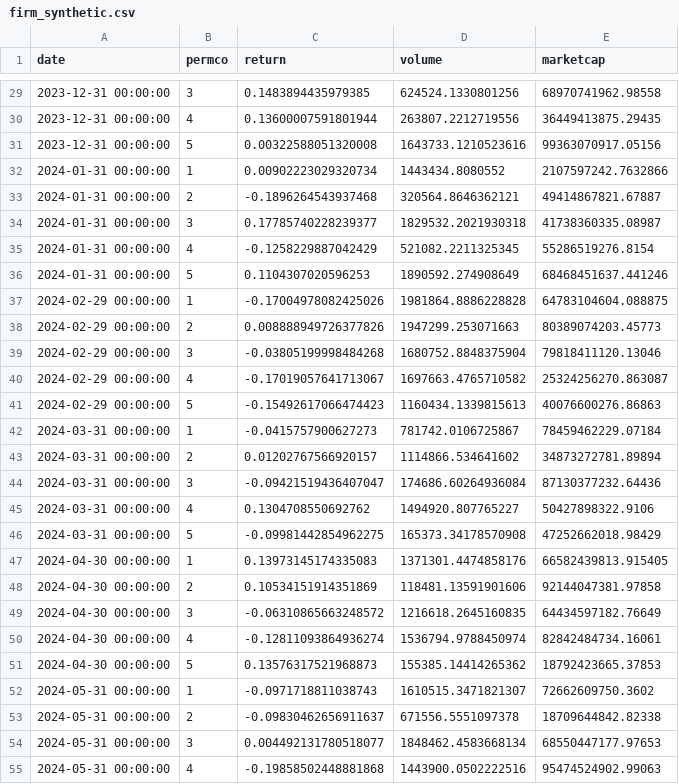
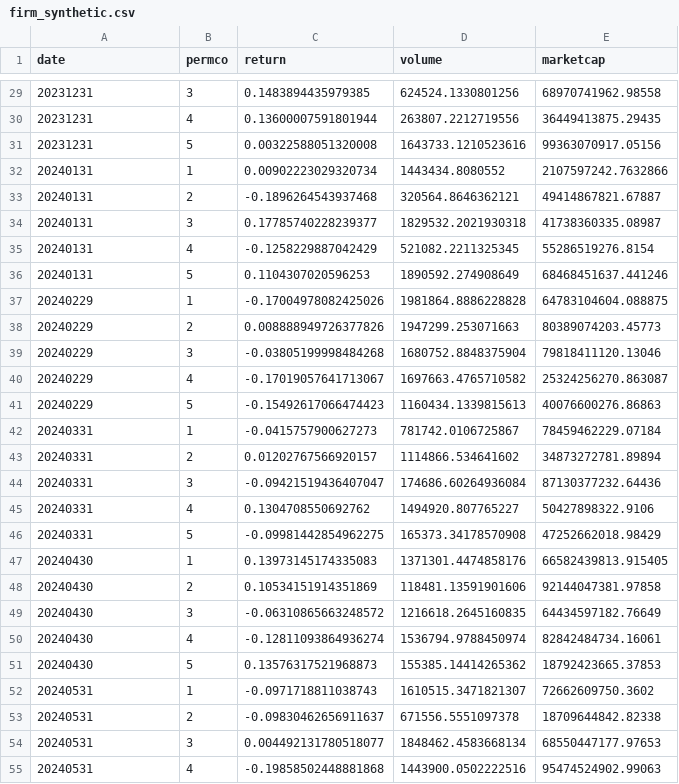
Before and after one commit to lorenzovarese/paper-asset-pricing, a CSV file: paper-data/examples/synthetic_data/firm_synthetic.csv, drawn as a sheet; only a part is shown, gaps mark what is left out; the diff covers the shown part only.

```diff
--- a/paper-data/examples/synthetic_data/firm_synthetic.csv
+++ b/paper-data/examples/synthetic_data/firm_synthetic.csv
@@ -29,27 +29,27 @@ date,permco,return,volume,marketcap
-2023-12-31 00:00:00,3,0.1483894435979385,624524.1330801256,68970741962.98558
-2023-12-31 00:00:00,4,0.13600007591801944,263807.2212719556,36449413875.29435
-2023-12-31 00:00:00,5,0.00322588051320008,1643733.1210523616,99363070917.05156
-2024-01-31 00:00:00,1,0.00902223029320734,1443434.8080552,2107597242.7632866
-2024-01-31 00:00:00,2,-0.1896264543937468,320564.8646362121,49414867821.67887
-2024-01-31 00:00:00,3,0.17785740228239377,1829532.2021930318,41738360335.08987
-2024-01-31 00:00:00,4,-0.1258229887042429,521082.2211325345,55286519276.8154
-2024-01-31 00:00:00,5,0.1104307020596253,1890592.274908649,68468451637.441246
-2024-02-29 00:00:00,1,-0.17004978082425026,1981864.8886228828,64783104604.088875
-2024-02-29 00:00:00,2,0.008888949726377826,1947299.253071663,80389074203.45773
-2024-02-29 00:00:00,3,-0.03805199998484268,1680752.8848375904,79818411120.13046
-2024-02-29 00:00:00,4,-0.17019057641713067,1697663.4765710582,25324256270.863087
-2024-02-29 00:00:00,5,-0.15492617066474423,1160434.1339815613,40076600276.86863
-2024-03-31 00:00:00,1,-0.0415757900627273,781742.0106725867,78459462229.07184
-2024-03-31 00:00:00,2,0.01202767566920157,1114866.534641602,34873272781.89894
-2024-03-31 00:00:00,3,-0.09421519436407047,174686.60264936084,87130377232.64436
-2024-03-31 00:00:00,4,0.1304708550692762,1494920.807765227,50427898322.9106
-2024-03-31 00:00:00,5,-0.09981442854962275,165373.34178570908,47252662018.98429
-2024-04-30 00:00:00,1,0.13973145174335083,1371301.4474858176,66582439813.915405
-2024-04-30 00:00:00,2,0.10534151914351869,118481.13591901606,92144047381.97858
-2024-04-30 00:00:00,3,-0.06310865663248572,1216618.2645160835,64434597182.76649
-2024-04-30 00:00:00,4,-0.12811093864936274,1536794.9788450974,82842484734.16061
-2024-04-30 00:00:00,5,0.13576317521968873,155385.14414265362,18792423665.37853
-2024-05-31 00:00:00,1,-0.0971718811038743,1610515.3471821307,72662609750.3602
-2024-05-31 00:00:00,2,-0.09830462656911637,671556.5551097378,18709644842.82338
-2024-05-31 00:00:00,3,0.004492131780518077,1848462.4583668134,68550447177.97653
-2024-05-31 00:00:00,4,-0.19858502448881868,1443900.0502222516,95474524902.99063
+20231231,3,0.1483894435979385,624524.1330801256,68970741962.98558
+20231231,4,0.13600007591801944,263807.2212719556,36449413875.29435
+20231231,5,0.00322588051320008,1643733.1210523616,99363070917.05156
+20240131,1,0.00902223029320734,1443434.8080552,2107597242.7632866
+20240131,2,-0.1896264543937468,320564.8646362121,49414867821.67887
+20240131,3,0.17785740228239377,1829532.2021930318,41738360335.08987
+20240131,4,-0.1258229887042429,521082.2211325345,55286519276.8154
+20240131,5,0.1104307020596253,1890592.274908649,68468451637.441246
+20240229,1,-0.17004978082425026,1981864.8886228828,64783104604.088875
+20240229,2,0.008888949726377826,1947299.253071663,80389074203.45773
+20240229,3,-0.03805199998484268,1680752.8848375904,79818411120.13046
+20240229,4,-0.17019057641713067,1697663.4765710582,25324256270.863087
+20240229,5,-0.15492617066474423,1160434.1339815613,40076600276.86863
+20240331,1,-0.0415757900627273,781742.0106725867,78459462229.07184
+20240331,2,0.01202767566920157,1114866.534641602,34873272781.89894
+20240331,3,-0.09421519436407047,174686.60264936084,87130377232.64436
+20240331,4,0.1304708550692762,1494920.807765227,50427898322.9106
+20240331,5,-0.09981442854962275,165373.34178570908,47252662018.98429
+20240430,1,0.13973145174335083,1371301.4474858176,66582439813.915405
+20240430,2,0.10534151914351869,118481.13591901606,92144047381.97858
+20240430,3,-0.06310865663248572,1216618.2645160835,64434597182.76649
+20240430,4,-0.12811093864936274,1536794.9788450974,82842484734.16061
+20240430,5,0.13576317521968873,155385.14414265362,18792423665.37853
+20240531,1,-0.0971718811038743,1610515.3471821307,72662609750.3602
+20240531,2,-0.09830462656911637,671556.5551097378,18709644842.82338
+20240531,3,0.004492131780518077,1848462.4583668134,68550447177.97653
+20240531,4,-0.19858502448881868,1443900.0502222516,95474524902.99063
```
Also changed, not shown: 93 edited cells elsewhere in this file, paper-data/examples/synthetic_data/macro_synthetic.csv, 9 other files.
